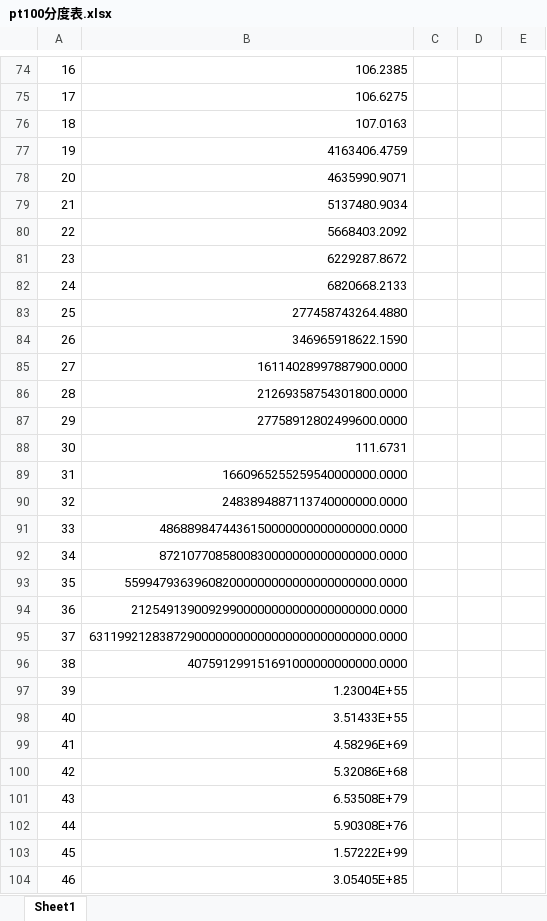
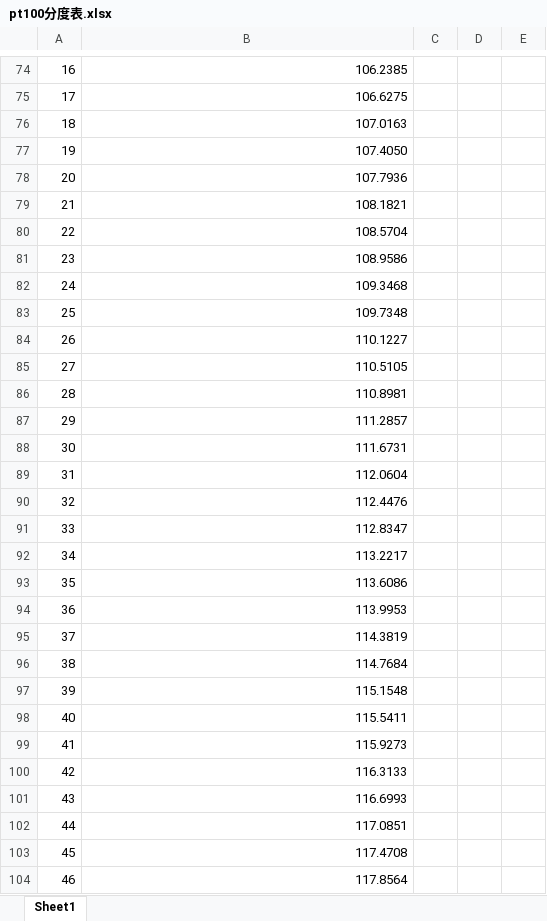
Before and after one commit to KrogeChen/thermoMotorTester, an Excel workbook: document/pt100分度表.xlsx, sheet Sheet1, drawn as a sheet; only a part is shown, gaps mark what is left out; values as stored, in another font and other column widths than the file's, no borders; the diff covers the shown part only; the diff names each change by its address in the sheet, - before the commit and + after, or states it on an @@ line.

```diff
--- a/document/pt100分度表.xlsx (sheet Sheet1)
+++ b/document/pt100分度表.xlsx (sheet Sheet1)
-B77: 4163406.4759
+B77: 107.4050
-B78: 4635990.9071
+B78: 107.7936
-B79: 5137480.9034
+B79: 108.1821
-B80: 5668403.2092
+B80: 108.5704
-B81: 6229287.8672
+B81: 108.9586
-B82: 6820668.2133
+B82: 109.3468
-B83: 277458743264.4880
+B83: 109.7348
-B84: 346965918622.1590
+B84: 110.1227
-B85: 16114028997887900.0000
+B85: 110.5105
-B86: 21269358754301800.0000
+B86: 110.8981
-B87: 27758912802499600.0000
+B87: 111.2857
-B89: 1660965255259540000000.0000
+B89: 112.0604
-B90: 2483894887113740000000.0000
+B90: 112.4476
-B91: 4868898474436150000000000000000.0000
+B91: 112.8347
-B92: 8721077085800830000000000000000.0000
+B92: 113.2217
-B93: 559947936396082000000000000000000000.0000
+B93: 113.6086
-B94: 21254913900929900000000000000000000.0000
+B94: 113.9953
-B95: 63119921283872900000000000000000000000000.0000
+B95: 114.3819
-B96: 407591299151691000000000000.0000
+B96: 114.7684
-B97: 1.23004E+55
+B97: 115.1548
-B98: 3.51433E+55
+B98: 115.5411
-B99: 4.58296E+69
+B99: 115.9273
-B100: 5.32086E+68
+B100: 116.3133
-B101: 6.53508E+79
+B101: 116.6993
-B102: 5.90308E+76
+B102: 117.0851
-B103: 1.57222E+99
+B103: 117.4708
-B104: 3.05405E+85
+B104: 117.8564
```
Also changed, not shown: 287 edited cells and cell formats elsewhere in this sheet, formulas that keep their value, 1 other file.
